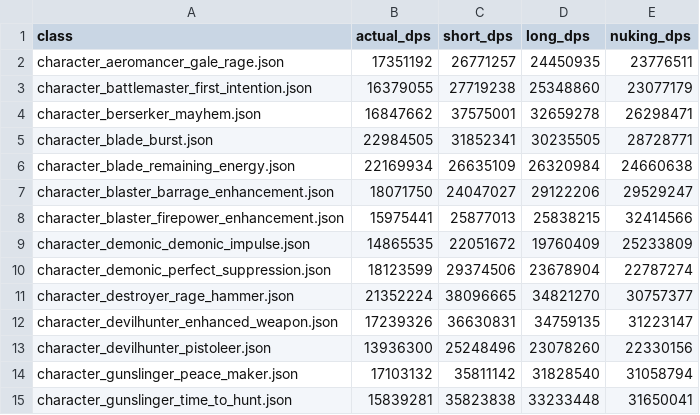
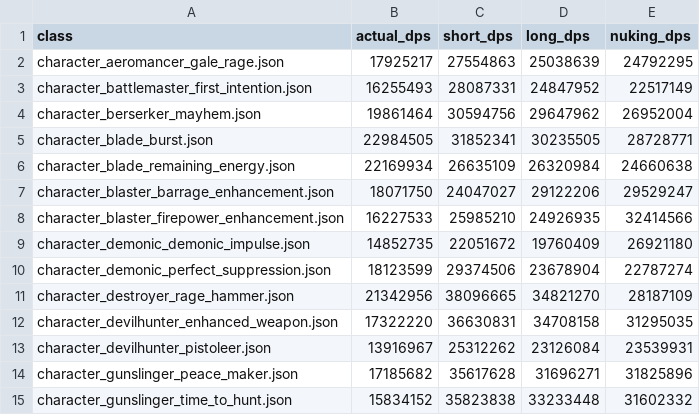
Before and after one commit to L1nked2/LostarkDPM, a CSV file: results.csv, drawn as a sheet; only a part is shown; the diff covers the shown part only.

```diff
--- a/results.csv
+++ b/results.csv
@@ -1,5 +1,5 @@
 class,actual_dps,short_dps,long_dps,nuking_dps
-character_aeromancer_gale_rage.json,17351192,26771257,24450935,23776511
-character_battlemaster_first_intention.json,16379055,27719238,25348860,23077179
-character_berserker_mayhem.json,16847662,37575001,32659278,26298471
+character_aeromancer_gale_rage.json,17925217,27554863,25038639,24792295
+character_battlemaster_first_intention.json,16255493,28087331,24847952,22517149
+character_berserker_mayhem.json,19861464,30594756,29647962,26952004
 character_blade_burst.json,22984505,31852341,30235505,28728771
@@ -7,9 +7,9 @@ character_blade_remaining_energy.json,22169934,26635109,26320984,24660638
 character_blaster_barrage_enhancement.json,18071750,24047027,29122206,29529247
-character_blaster_firepower_enhancement.json,15975441,25877013,25838215,32414566
-character_demonic_demonic_impulse.json,14865535,22051672,19760409,25233809
+character_blaster_firepower_enhancement.json,16227533,25985210,24926935,32414566
+character_demonic_demonic_impulse.json,14852735,22051672,19760409,26921180
 character_demonic_perfect_suppression.json,18123599,29374506,23678904,22787274
-character_destroyer_rage_hammer.json,21352224,38096665,34821270,30757377
-character_devilhunter_enhanced_weapon.json,17239326,36630831,34759135,31223147
-character_devilhunter_pistoleer.json,13936300,25248496,23078260,22330156
-character_gunslinger_peace_maker.json,17103132,35811142,31828540,31058794
-character_gunslinger_time_to_hunt.json,15839281,35823838,33233448,31650041
+character_destroyer_rage_hammer.json,21342956,38096665,34821270,28187109
+character_devilhunter_enhanced_weapon.json,17322220,36630831,34708158,31295035
+character_devilhunter_pistoleer.json,13916967,25312262,23126084,23539931
+character_gunslinger_peace_maker.json,17185682,35617628,31696271,31825896
+character_gunslinger_time_to_hunt.json,15834152,35823838,33233448,31602332
```
Also changed, not shown: 24 edited cells elsewhere in this file, 6 other files.
